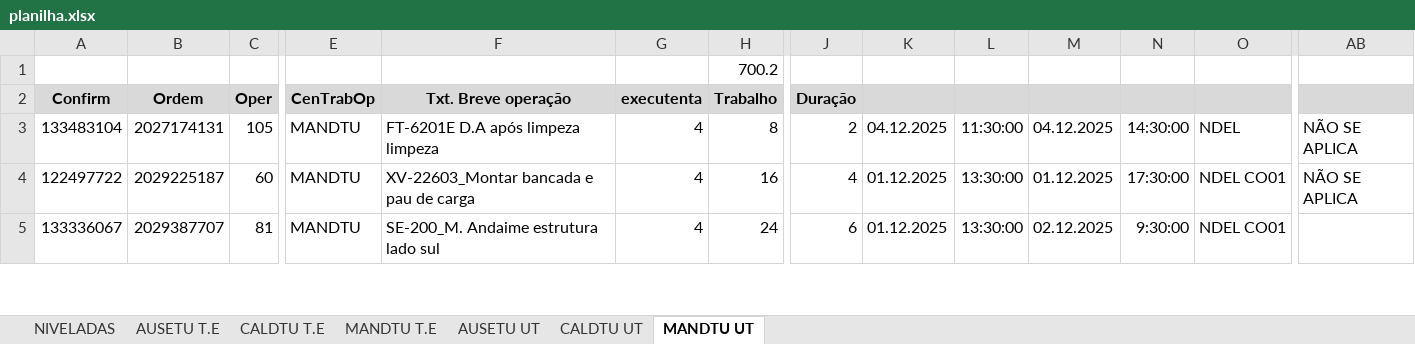
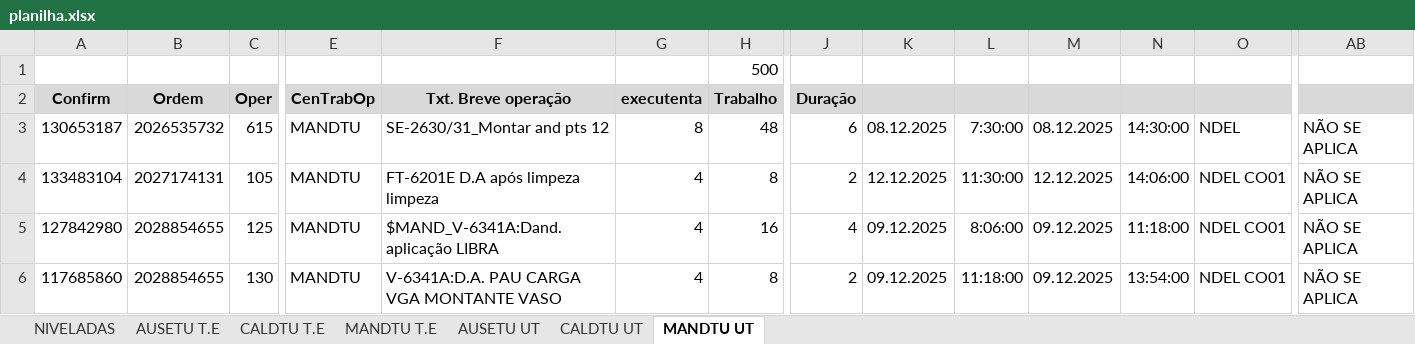
Before and after one commit to Cainelles/nivelamento, an Excel workbook: planilha.xlsx, sheet MANDTU UT, drawn as a sheet; only a part is shown, gaps mark what is left out; values as stored, in another font and other column widths than the file's, no borders; addresses are those after the commit; rows hold the shown columns only; the diff covers the shown part only; the diff names each change by its address in the sheet, - before the commit and + after, or states it on an @@ line.

```diff
--- a/planilha.xlsx (sheet MANDTU UT)
+++ b/planilha.xlsx (sheet MANDTU UT)
-H1: 700.2
+H1: 500
+row 3: 130653187 | 2026535732 | 615 | MANDTU | SE-2630/31_Montar and pts 12 | 8 | 48 | 6 | 08.12.2025 | 7:30:00 | 08.12.2025 | 14:30:00 | NDEL | NÃO SE APLICA
-K4: 04.12.2025
+K4: 12.12.2025
-M4: 04.12.2025
+M4: 12.12.2025
-N4: 14:30:00
+N4: 14:06:00
-O4: NDEL
+O4: NDEL CO01
-A5: 122497722
+A5: 127842980
-B5: 2029225187
+B5: 2028854655
-C5: 60
+C5: 125
-F5: XV-22603_Montar bancada e pau de carga
+F5: $MAND_V-6341A:Dand.aplicação LIBRA
-K5:K6: 01.12.2025
+K5:K6: 09.12.2025
-L5: 13:30:00
+L5: 8:06:00
-M5: 01.12.2025
+M5: 09.12.2025
-N5: 17:30:00
+N5: 11:18:00
-A6: 133336067
+A6: 117685860
-B6: 2029387707
+B6: 2028854655
-C6: 81
+C6: 130
-F6: SE-200_M. Andaime estrutura lado sul
+F6: V-6341A:D.A. PAU CARGA VGA MONTANTE VASO
-H6: 24
+H6: 8
-J6: 6
+J6: 2
-L6: 13:30:00
+L6: 11:18:00
-M6: 02.12.2025
+M6: 09.12.2025
-N6: 9:30:00
+N6: 13:54:00
-AB6: (empty)
+AB6: NÃO SE APLICA
```
Also changed, not shown: 4 added rows, 10 removed rows and 310 edited cells elsewhere in this sheet, sheet CALDTU UT, sheet CALDTU T.E, sheet MANDTU T.E, sheet AUSETU T.E, sheet AUSETU UT, sheet NIVELADAS, charts or pictures, 1 other file.
